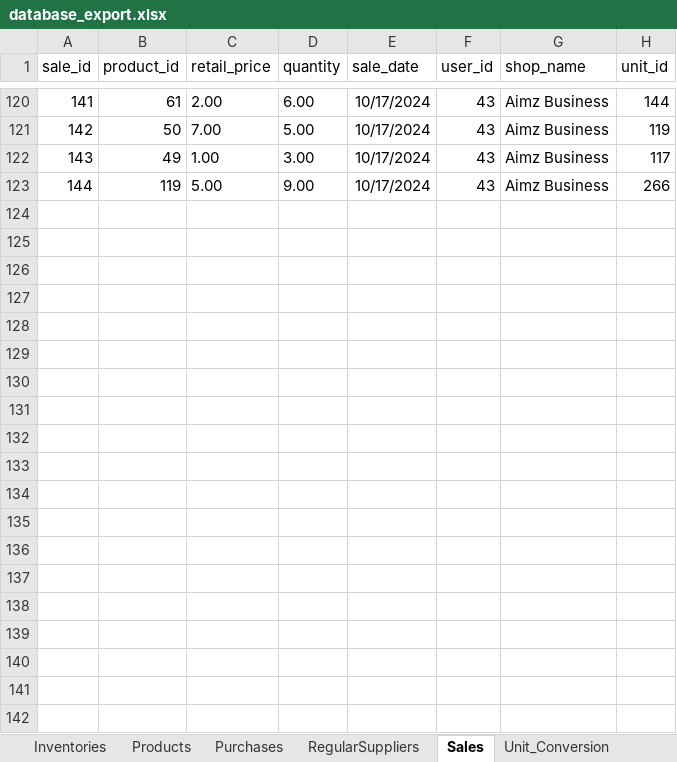
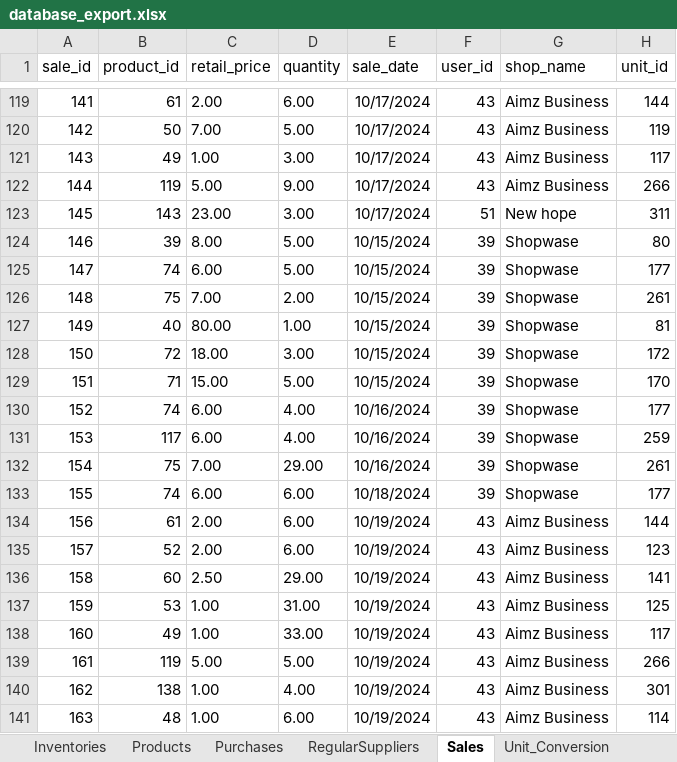
Before and after one commit to sanathpai/ZambiaShoppe, an Excel workbook: backend/src/database_export.xlsx, sheet Sales, drawn as a sheet; only a part is shown, gaps mark what is left out; values as stored, in another font and other column widths than the file's, no borders; the diff covers the shown part only; the diff names each change by its address in the sheet, - before the commit and + after, or states it on an @@ line.

```diff
--- a/backend/src/database_export.xlsx (sheet Sales)
+++ b/backend/src/database_export.xlsx (sheet Sales)
+row 123: 145 | 143 | 23.00 | 3.00 | 10/17/2024 | 51 | New hope | 311
+row 124: 146 | 39 | 8.00 | 5.00 | 10/15/2024 | 39 | Shopwase | 80
+row 125: 147 | 74 | 6.00 | 5.00 | 10/15/2024 | 39 | Shopwase | 177
+row 126: 148 | 75 | 7.00 | 2.00 | 10/15/2024 | 39 | Shopwase | 261
+row 127: 149 | 40 | 80.00 | 1.00 | 10/15/2024 | 39 | Shopwase | 81
+row 128: 150 | 72 | 18.00 | 3.00 | 10/15/2024 | 39 | Shopwase | 172
+row 129: 151 | 71 | 15.00 | 5.00 | 10/15/2024 | 39 | Shopwase | 170
+row 130: 152 | 74 | 6.00 | 4.00 | 10/16/2024 | 39 | Shopwase | 177
+row 131: 153 | 117 | 6.00 | 4.00 | 10/16/2024 | 39 | Shopwase | 259
+row 132: 154 | 75 | 7.00 | 29.00 | 10/16/2024 | 39 | Shopwase | 261
+row 133: 155 | 74 | 6.00 | 6.00 | 10/18/2024 | 39 | Shopwase | 177
+row 134: 156 | 61 | 2.00 | 6.00 | 10/19/2024 | 43 | Aimz Business | 144
+row 135: 157 | 52 | 2.00 | 6.00 | 10/19/2024 | 43 | Aimz Business | 123
+row 136: 158 | 60 | 2.50 | 29.00 | 10/19/2024 | 43 | Aimz Business | 141
+row 137: 159 | 53 | 1.00 | 31.00 | 10/19/2024 | 43 | Aimz Business | 125
+row 138: 160 | 49 | 1.00 | 33.00 | 10/19/2024 | 43 | Aimz Business | 117
+row 139: 161 | 119 | 5.00 | 5.00 | 10/19/2024 | 43 | Aimz Business | 266
+row 140: 162 | 138 | 1.00 | 4.00 | 10/19/2024 | 43 | Aimz Business | 301
+row 141: 163 | 48 | 1.00 | 6.00 | 10/19/2024 | 43 | Aimz Business | 114
```
Also changed, not shown: 133 added rows and 1 removed row elsewhere in this sheet, sheet Units, sheet Unit_Conversion, sheet Inventories, sheet Products, sheet Purchases, sheet Users, 1 more sheet, other sheet tabs, 6 other files.
